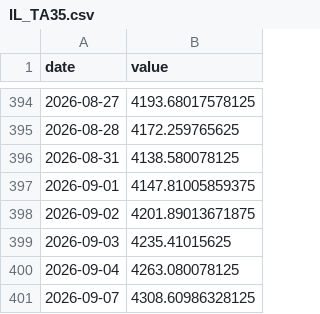
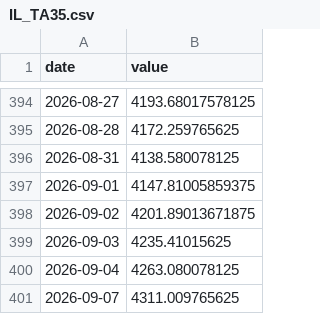
Before and after one commit to Aaron-Levitats/macro-desk-data, a CSV file: IL_TA35.csv, drawn as a sheet; only a part is shown, gaps mark what is left out.

```diff
--- a/IL_TA35.csv
+++ b/IL_TA35.csv
@@ -400,2 +400,2 @@ date,value
 2026-09-04,4263.080078125
-2026-09-07,4308.60986328125
+2026-09-07,4311.009765625
```
Also changed, not shown: GLOBAL_AGG.csv, IL_TA125.csv, 7 other files.
